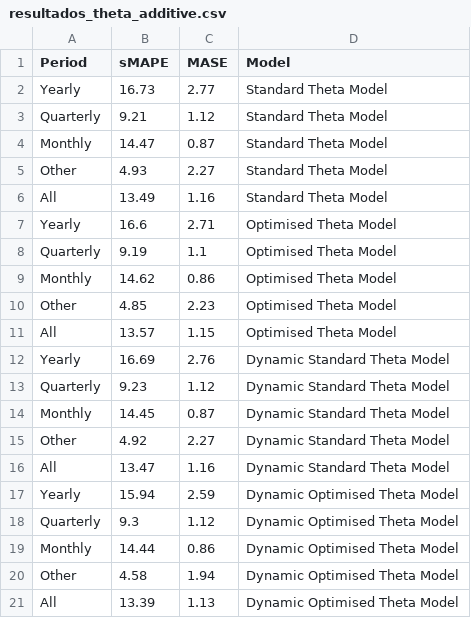
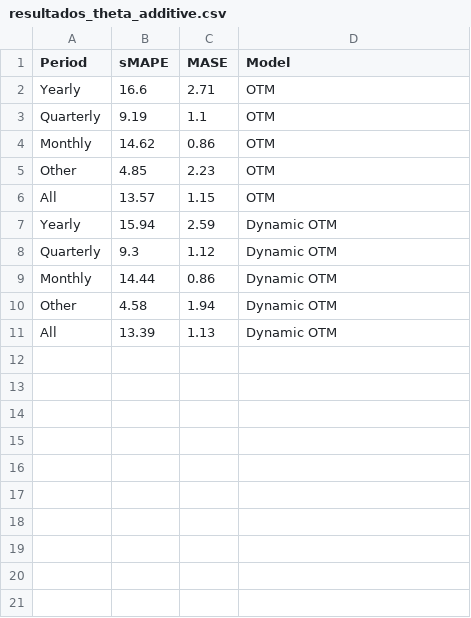
Before and after one commit to Faluhelyi/forecTheta, a CSV file: benchmarks/resultados_theta_additive.csv, drawn as a sheet.

```diff
--- a/benchmarks/resultados_theta_additive.csv
+++ b/benchmarks/resultados_theta_additive.csv
@@ -1,21 +1,11 @@
 "Period","sMAPE","MASE","Model"
-"Yearly",16.73,2.77,"Standard Theta Model"
-"Quarterly",9.21,1.12,"Standard Theta Model"
-"Monthly",14.47,0.87,"Standard Theta Model"
-"Other",4.93,2.27,"Standard Theta Model"
-"All",13.49,1.16,"Standard Theta Model"
-"Yearly",16.6,2.71,"Optimised Theta Model"
-"Quarterly",9.19,1.1,"Optimised Theta Model"
-"Monthly",14.62,0.86,"Optimised Theta Model"
-"Other",4.85,2.23,"Optimised Theta Model"
-"All",13.57,1.15,"Optimised Theta Model"
-"Yearly",16.69,2.76,"Dynamic Standard Theta Model"
-"Quarterly",9.23,1.12,"Dynamic Standard Theta Model"
-"Monthly",14.45,0.87,"Dynamic Standard Theta Model"
-"Other",4.92,2.27,"Dynamic Standard Theta Model"
-"All",13.47,1.16,"Dynamic Standard Theta Model"
-"Yearly",15.94,2.59,"Dynamic Optimised Theta Model"
-"Quarterly",9.3,1.12,"Dynamic Optimised Theta Model"
-"Monthly",14.44,0.86,"Dynamic Optimised Theta Model"
-"Other",4.58,1.94,"Dynamic Optimised Theta Model"
-"All",13.39,1.13,"Dynamic Optimised Theta Model"
+"Yearly",16.6,2.71,"OTM"
+"Quarterly",9.19,1.1,"OTM"
+"Monthly",14.62,0.86,"OTM"
+"Other",4.85,2.23,"OTM"
+"All",13.57,1.15,"OTM"
+"Yearly",15.94,2.59,"Dynamic OTM"
+"Quarterly",9.3,1.12,"Dynamic OTM"
+"Monthly",14.44,0.86,"Dynamic OTM"
+"Other",4.58,1.94,"Dynamic OTM"
+"All",13.39,1.13,"Dynamic OTM"
```
Also changed, not shown: benchmarks/resultados_theta_sazonal_additive.csv, 12 other files.
